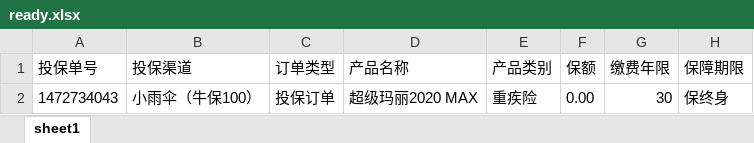
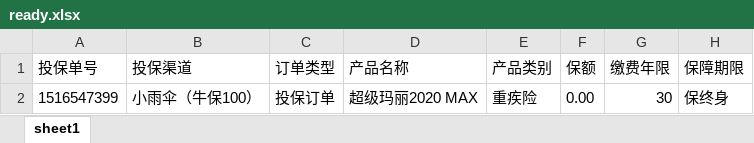
Before and after one commit to TestOpsFeng/my_api_test, an Excel workbook: src/main/resources/excel/ready.xlsx, sheet sheet1, drawn as a sheet; only a part is shown; values as stored, in another font and other column widths than the file's, no borders; the diff names each change by its address in the sheet, - before the commit and + after, or states it on an @@ line.

```diff
--- a/src/main/resources/excel/ready.xlsx (sheet sheet1)
+++ b/src/main/resources/excel/ready.xlsx (sheet sheet1)
-A2 (投保单号): 1472734043
+A2 (投保单号): 1516547399
```
Also changed, not shown: src/main/resources/excel/temp.xlsx, 18 other files.
